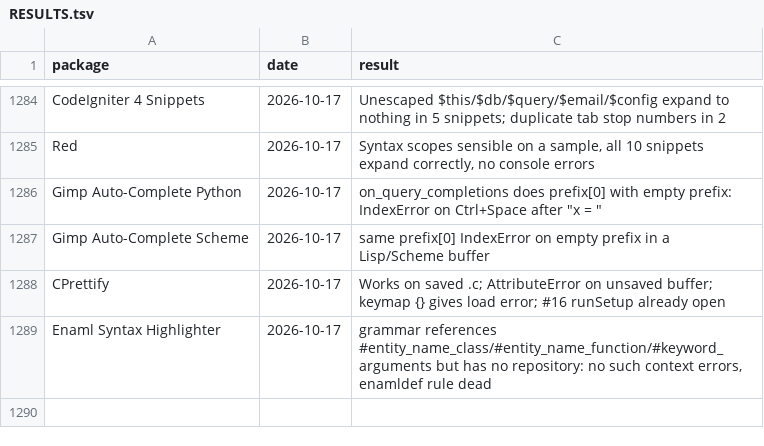
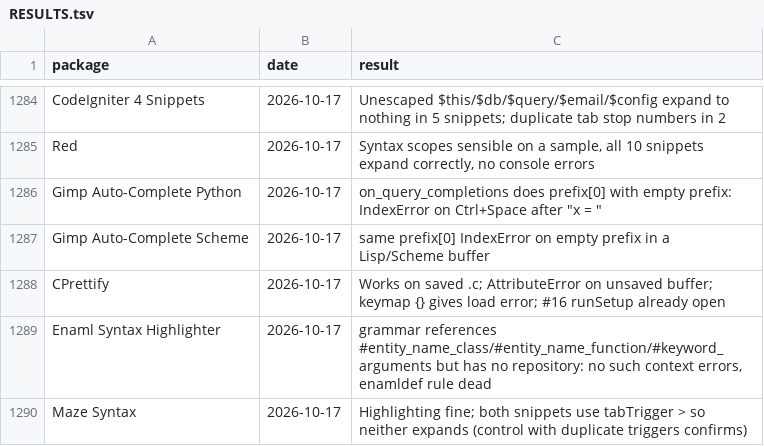
Before and after one commit to dpc00/sublime-package-audit, a TSV file: RESULTS.tsv, drawn as a sheet; only a part is shown, gaps mark what is left out; the diff names each change by its address in the sheet, - before the commit and + after, or states it on an @@ line.

```diff
--- a/RESULTS.tsv
+++ b/RESULTS.tsv
+row 1290: Maze Syntax | 2026-10-17 | Highlighting fine; both snippets use tabTrigger > so neither expands (control with duplicate triggers confirms)
```
Also changed, not shown: ISSUES.tsv, 1 other file.
